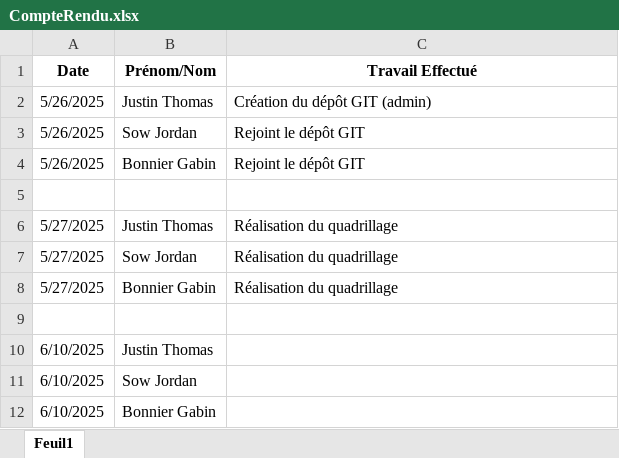
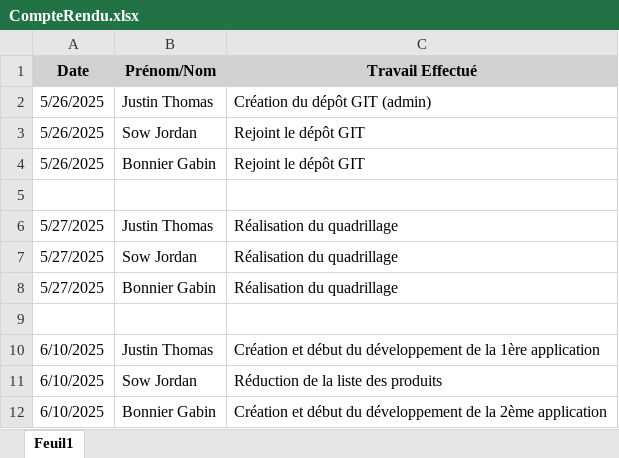
Before and after one commit to justinthomas22/SAE_AlgoGraphe, an Excel workbook: CompteRendu.xlsx, sheet Feuil1, drawn as a sheet; values as stored, in another font and other column widths than the file's, no borders; the diff names each change by its address in the sheet, - before the commit and + after, or states it on an @@ line.

Commit message:
Update CompteRendu.xlsx
Modification CompteRendu

```diff
--- a/CompteRendu.xlsx (sheet Feuil1)
+++ b/CompteRendu.xlsx (sheet Feuil1)
-A1:C1 fill: none
+A1:C1 fill: #D1D1D1
-C10 (Travail Effectué): (empty)
+C10 (Travail Effectué): Création et début du développement de la 1ère application
-C11 (Travail Effectué): (empty)
+C11 (Travail Effectué): Réduction de la liste des produits
-C12 (Travail Effectué): (empty)
+C12 (Travail Effectué): Création et début du développement de la 2ème application
```
